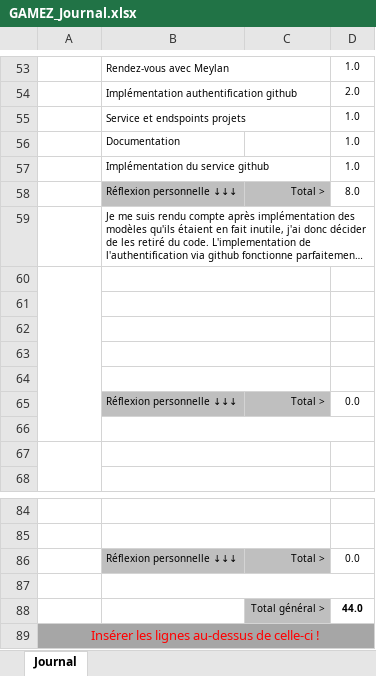
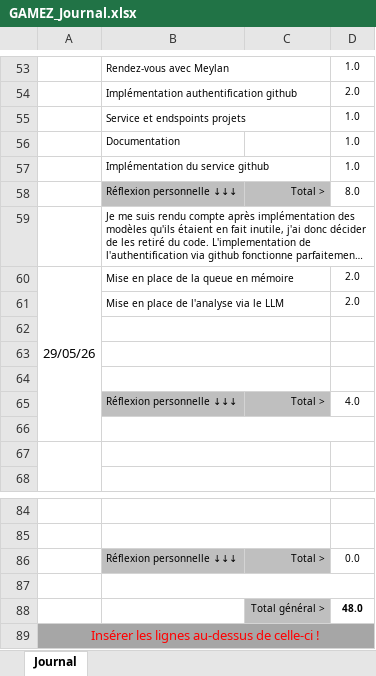
Before and after one commit to hexadecimil/codementor, an Excel workbook: doc/GAMEZ_Journal.xlsx, sheet Journal, drawn as a sheet; only a part is shown, gaps mark what is left out; long unchanged cells end in …; values as stored, in another font and other column widths than the file's, no borders; conditional formats not drawn; removed rows and columns are numbered as before the commit, all else as after; the diff names each change by its address in the sheet, - before the commit and + after, or states it on an @@ line.

```diff
--- a/doc/GAMEZ_Journal.xlsx (sheet Journal)
+++ b/doc/GAMEZ_Journal.xlsx (sheet Journal)
+row 60: 29/05/26 | Mise en place de la queue en mémoire |  | 2.0
+row 61:  | Mise en place de l'analyse via le LLM |  | 2.0
-A60:A66 merged
-row 63: (empty)
-row 64: (empty)
-D65: 0.0
+D65: 4.0
-D88: 44.0
+D88: 48.0
```
Also changed, not shown: doc/GAMEZ_Planning.xlsx, 20 other files.
